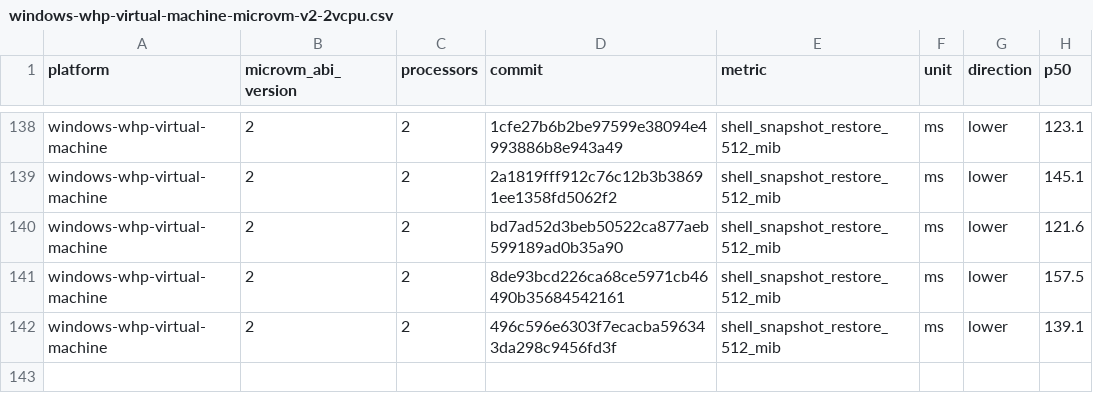
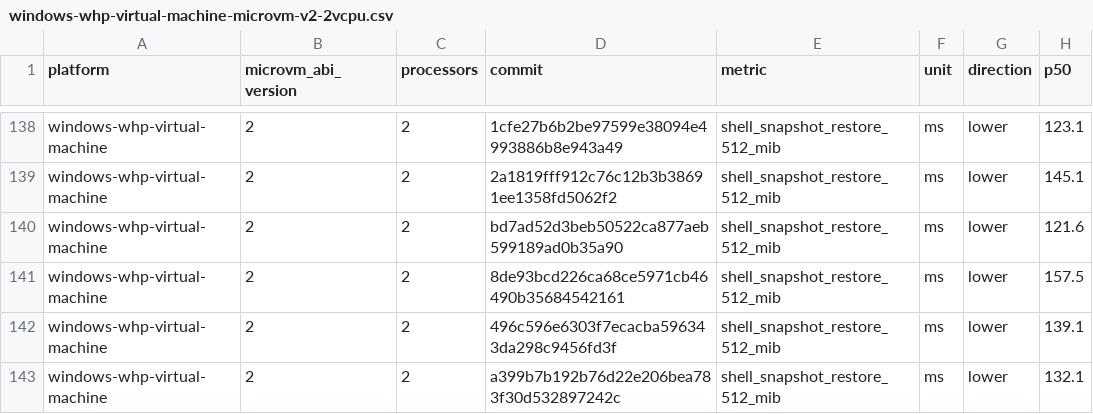
Before and after one commit to agent-next/nvx, a CSV file: data/windows-whp-virtual-machine-microvm-v2-2vcpu.csv, drawn as a sheet; only a part is shown, gaps mark what is left out.

```diff
--- a/data/windows-whp-virtual-machine-microvm-v2-2vcpu.csv
+++ b/data/windows-whp-virtual-machine-microvm-v2-2vcpu.csv
@@ -142 +142,2 @@ windows-whp-virtual-machine,2,2,8de93bcd226ca68ce5971cb46490b35684542161,shell_s
 windows-whp-virtual-machine,2,2,496c596e6303f7ecacba596343da298c9456fd3f,shell_snapshot_restore_512_mib,ms,lower,139.1
+windows-whp-virtual-machine,2,2,a399b7b192b76d22e206bea783f30d532897242c,shell_snapshot_restore_512_mib,ms,lower,132.1
```
Also changed, not shown: data/linux-kvm-virtual-machine-microvm-v2-1vcpu.csv, data/linux-mshv-virtual-machine-microvm-v2-1vcpu.csv, 9 other files.
